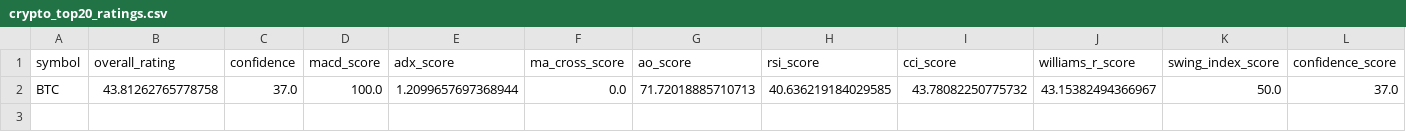
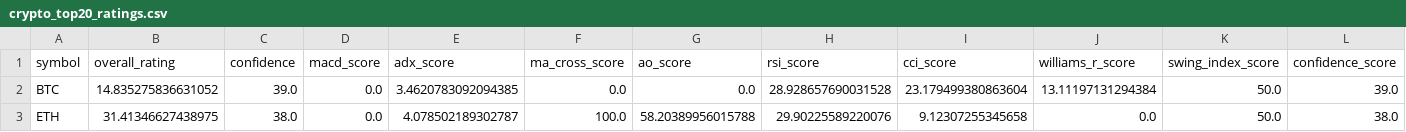
Before and after one commit to cr7pto0-py/crypto-tech-agent, a CSV file: crypto_top20_ratings.csv, drawn as a sheet.

```diff
--- a/crypto_top20_ratings.csv
+++ b/crypto_top20_ratings.csv
@@ -1,2 +1,3 @@
 symbol,overall_rating,confidence,macd_score,adx_score,ma_cross_score,ao_score,rsi_score,cci_score,williams_r_score,swing_index_score,confidence_score
-BTC,43.81262765778758,37.0,100.0,1.2099657697368944,0.0,71.72018885710713,40.636219184029585,43.78082250775732,43.15382494366967,50.0,37.0
+BTC,14.835275836631052,39.0,0.0,3.4620783092094385,0.0,0.0,28.928657690031528,23.179499380863604,13.11197131294384,50.0,39.0
+ETH,31.41346627438975,38.0,0.0,4.078502189302787,100.0,58.20389956015788,29.90225589220076,9.12307255345658,0.0,50.0,38.0
```
